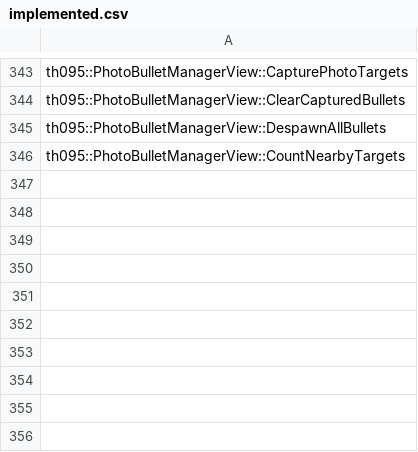
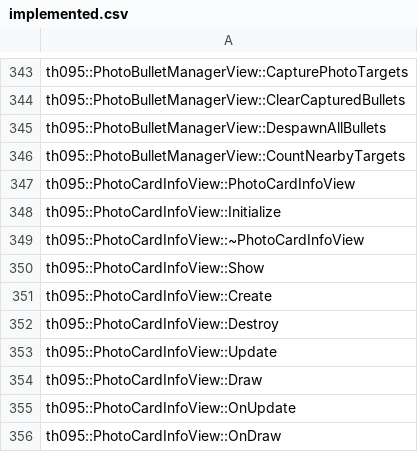
Before and after one commit to N0zoM1z0/th095, a CSV file: config/implemented.csv, drawn as a sheet; only a part is shown, gaps mark what is left out; the diff names each change by its address in the sheet, - before the commit and + after, or states it on an @@ line.

```diff
--- a/config/implemented.csv
+++ b/config/implemented.csv
+row 347: th095::PhotoCardInfoView::PhotoCardInfoView
+row 348: th095::PhotoCardInfoView::Initialize
+row 349: th095::PhotoCardInfoView::~PhotoCardInfoView
+row 350: th095::PhotoCardInfoView::Show
+row 351: th095::PhotoCardInfoView::Create
+row 352: th095::PhotoCardInfoView::Destroy
+row 353: th095::PhotoCardInfoView::Update
+row 354: th095::PhotoCardInfoView::Draw
+row 355: th095::PhotoCardInfoView::OnUpdate
+row 356: th095::PhotoCardInfoView::OnDraw
```
Also changed, not shown: config/function-origins.csv, config/functions.csv, 10 other files.
